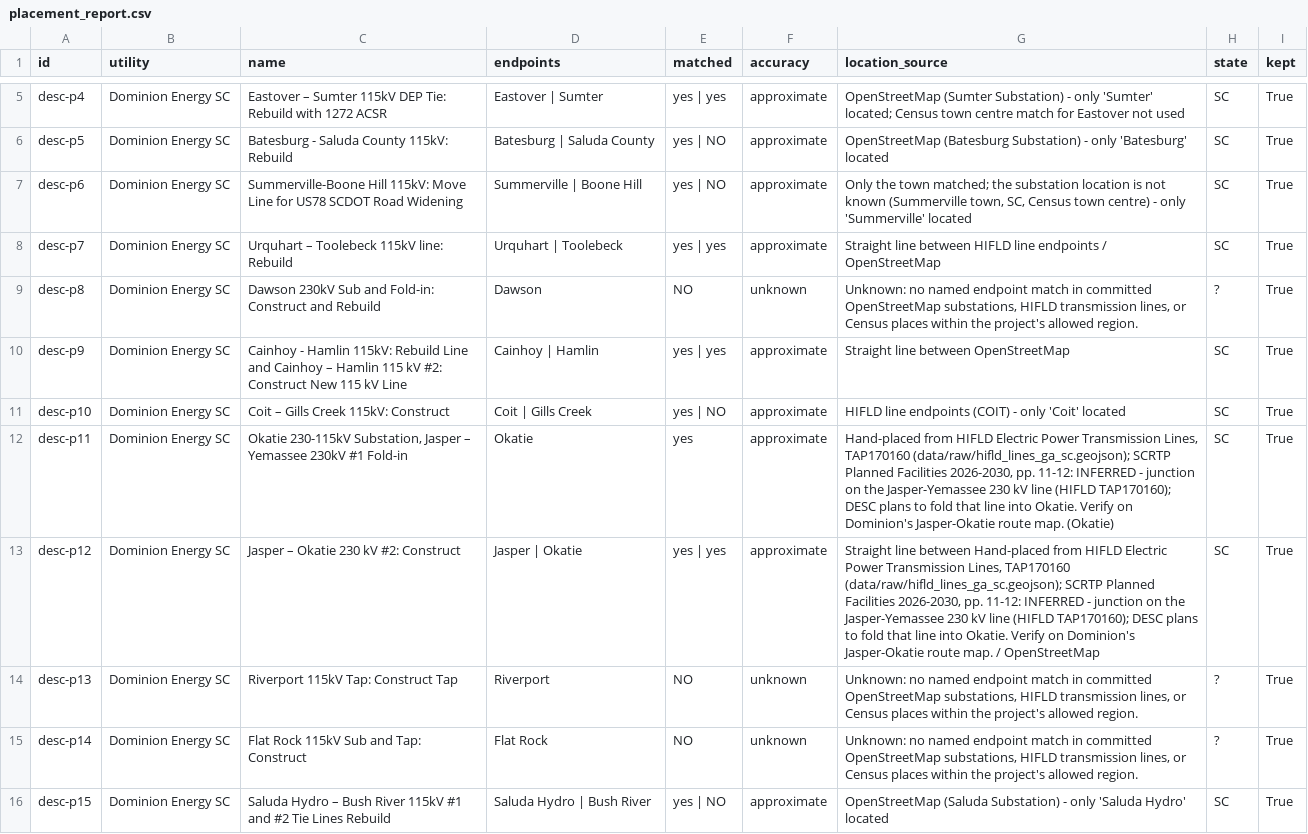
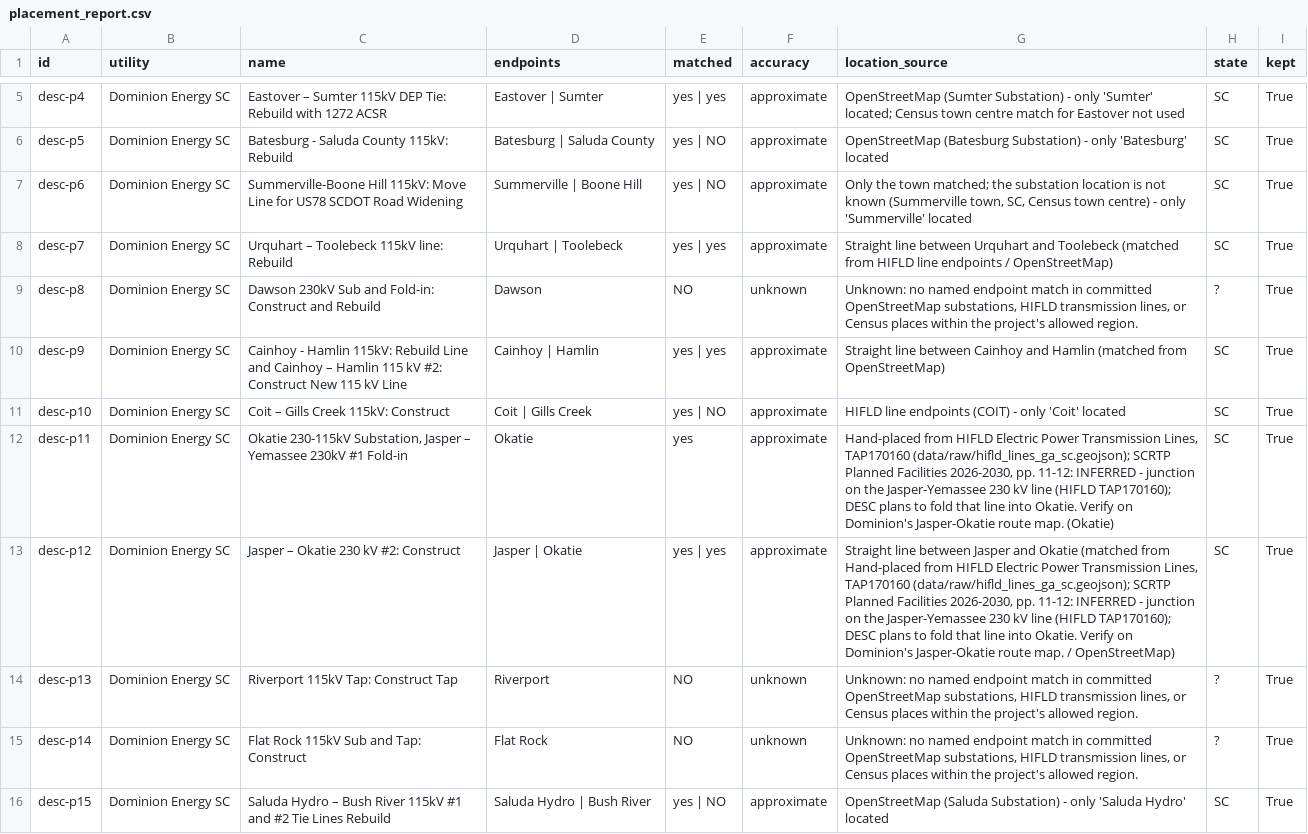
Before and after one commit to Lusangim/Shell_Hacks, a CSV file: data/build/placement_report.csv, drawn as a sheet; only a part is shown, gaps mark what is left out; the diff covers the shown part only.

```diff
--- a/data/build/placement_report.csv
+++ b/data/build/placement_report.csv
@@ -7,8 +7,8 @@ desc-p5,Dominion Energy SC,Batesburg - Saluda County 115kV: Rebuild,Batesburg |
 desc-p6,Dominion Energy SC,Summerville-Boone Hill 115kV: Move Line for US78 SCDOT Road Widening,Summerville | Boone Hill,yes | NO,approximate,"Only the town matched; the substation location is not known (Summerville town, SC, Census town centre) - only 'Summerville' located",SC,True
-desc-p7,Dominion Energy SC,Urquhart – Toolebeck 115kV line: Rebuild,Urquhart | Toolebeck,yes | yes,approximate,Straight line between HIFLD line endpoints / OpenStreetMap,SC,True
+desc-p7,Dominion Energy SC,Urquhart – Toolebeck 115kV line: Rebuild,Urquhart | Toolebeck,yes | yes,approximate,Straight line between Urquhart and Toolebeck (matched from HIFLD line endpoints / OpenStreetMap),SC,True
 desc-p8,Dominion Energy SC,Dawson 230kV Sub and Fold-in: Construct and Rebuild,Dawson,NO,unknown,"Unknown: no named endpoint match in committed OpenStreetMap substations, HIFLD transmission lines, or Census places within the project's allowed region.",?,True
-desc-p9,Dominion Energy SC,Cainhoy - Hamlin 115kV: Rebuild Line and Cainhoy – Hamlin 115 kV #2: Construct New 115 kV Line,Cainhoy | Hamlin,yes | yes,approximate,Straight line between OpenStreetMap,SC,True
+desc-p9,Dominion Energy SC,Cainhoy - Hamlin 115kV: Rebuild Line and Cainhoy – Hamlin 115 kV #2: Construct New 115 kV Line,Cainhoy | Hamlin,yes | yes,approximate,Straight line between Cainhoy and Hamlin (matched from OpenStreetMap),SC,True
 desc-p10,Dominion Energy SC,Coit – Gills Creek 115kV: Construct,Coit | Gills Creek,yes | NO,approximate,HIFLD line endpoints (COIT) - only 'Coit' located,SC,True
 desc-p11,Dominion Energy SC,"Okatie 230-115kV Substation, Jasper – Yemassee 230kV #1 Fold-in",Okatie,yes,approximate,"Hand-placed from HIFLD Electric Power Transmission Lines, TAP170160 (data/raw/hifld_lines_ga_sc.geojson); SCRTP Planned Facilities 2026-2030, pp. 11-12: INFERRED - junction on the Jasper-Yemassee 230 kV line (HIFLD TAP170160); DESC plans to fold that line into Okatie. Verify on Dominion's Jasper-Okatie route map. (Okatie)",SC,True
-desc-p12,Dominion Energy SC,Jasper – Okatie 230 kV #2: Construct,Jasper | Okatie,yes | yes,approximate,"Straight line between Hand-placed from HIFLD Electric Power Transmission Lines, TAP170160 (data/raw/hifld_lines_ga_sc.geojson); SCRTP Planned Facilities 2026-2030, pp. 11-12: INFERRED - junction on the Jasper-Yemassee 230 kV line (HIFLD TAP170160); DESC plans to fold that line into Okatie. Verify on Dominion's Jasper-Okatie route map. / OpenStreetMap",SC,True
+desc-p12,Dominion Energy SC,Jasper – Okatie 230 kV #2: Construct,Jasper | Okatie,yes | yes,approximate,"Straight line between Jasper and Okatie (matched from Hand-placed from HIFLD Electric Power Transmission Lines, TAP170160 (data/raw/hifld_lines_ga_sc.geojson); SCRTP Planned Facilities 2026-2030, pp. 11-12: INFERRED - junction on the Jasper-Yemassee 230 kV line (HIFLD TAP170160); DESC plans to fold that line into Okatie. Verify on Dominion's Jasper-Okatie route map. / OpenStreetMap)",SC,True
 desc-p13,Dominion Energy SC,Riverport 115kV Tap: Construct Tap,Riverport,NO,unknown,"Unknown: no named endpoint match in committed OpenStreetMap substations, HIFLD transmission lines, or Census places within the project's allowed region.",?,True
```
Also changed, not shown: 15 edited cells elsewhere in this file, 4 other files.
